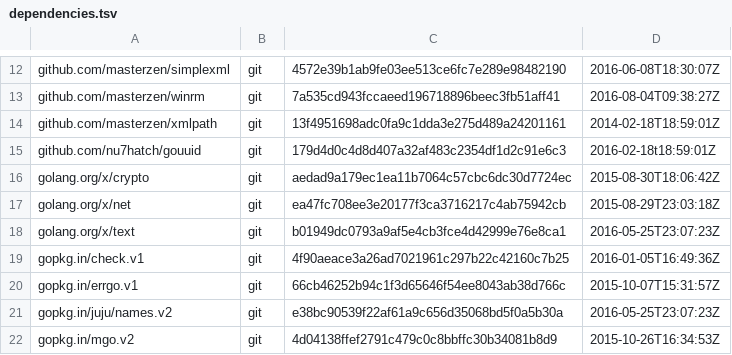
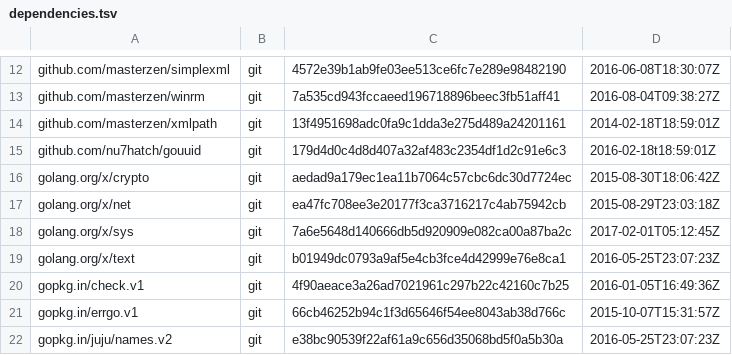
Before and after one commit to juju/utils, a TSV file: dependencies.tsv, drawn as a sheet; only a part is shown, gaps mark what is left out; the shorter side is filled out with more unchanged rows.

```diff
--- a/dependencies.tsv
+++ b/dependencies.tsv
@@ -17,2 +17,3 @@ golang.org/x/crypto	git	aedad9a179ec1ea11b7064c57cbc6dc30d7724ec	2015-08-30T18:0
 golang.org/x/net	git	ea47fc708ee3e20177f3ca3716217c4ab75942cb	2015-08-29T23:03:18Z
+golang.org/x/sys	git	7a6e5648d140666db5d920909e082ca00a87ba2c	2017-02-01T05:12:45Z
 golang.org/x/text	git	b01949dc0793a9af5e4cb3fce4d42999e76e8ca1	2016-05-25T23:07:23Z
```
Also changed, not shown: 4 other files.
